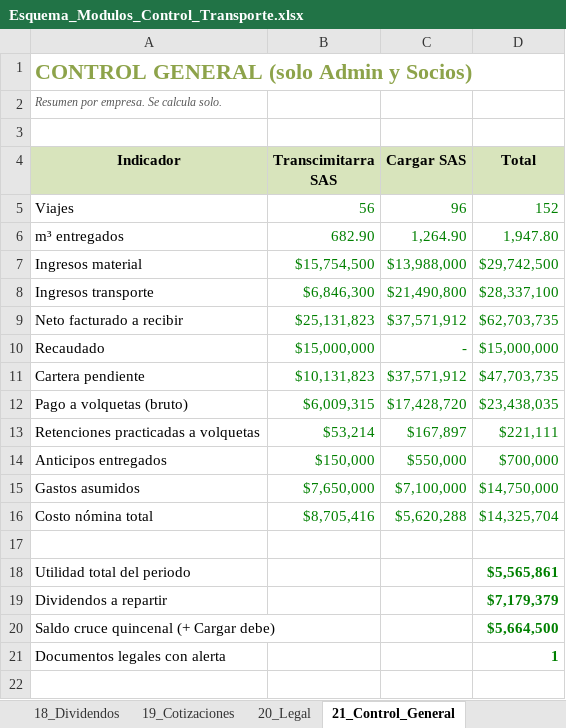
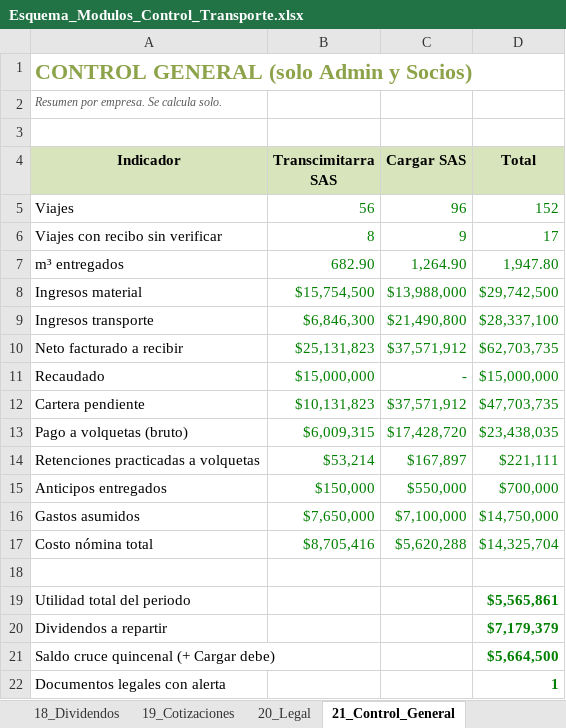
Before and after one commit to valdanisas/ControlViajesValdani, an Excel workbook: docs/Esquema_Modulos_Control_Transporte.xlsx, sheet 21_Control_General, drawn as a sheet; values as stored, in another font and other column widths than the file's, no borders; the diff names each change by its address in the sheet, - before the commit and + after, or states it on an @@ line.

```diff
--- a/docs/Esquema_Modulos_Control_Transporte.xlsx (sheet 21_Control_General)
+++ b/docs/Esquema_Modulos_Control_Transporte.xlsx (sheet 21_Control_General)
+row 6: Viajes con recibo sin verificar | 8 | 9 | 17
```
Also changed, not shown: sheet 9_Operacion, sheet 14_Financiero, sheet 3_Frentes, sheet 20_Legal, sheet 19_Cotizaciones, sheet 0_Esquema.
